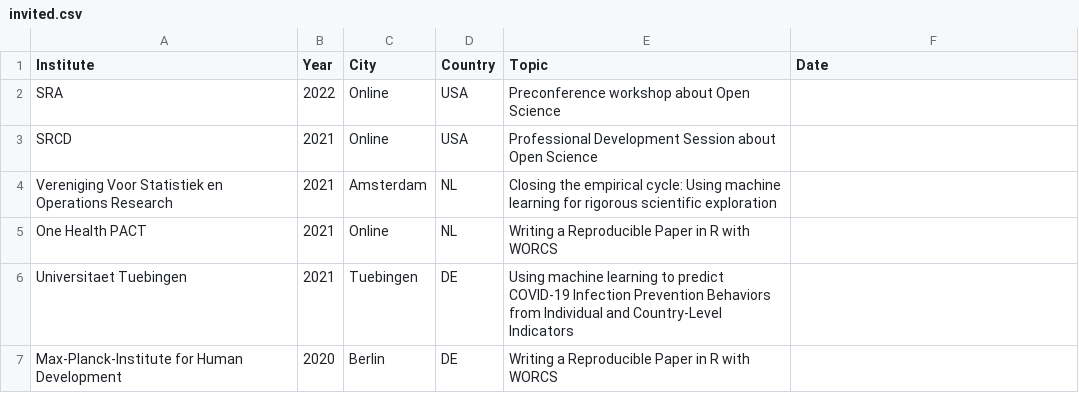
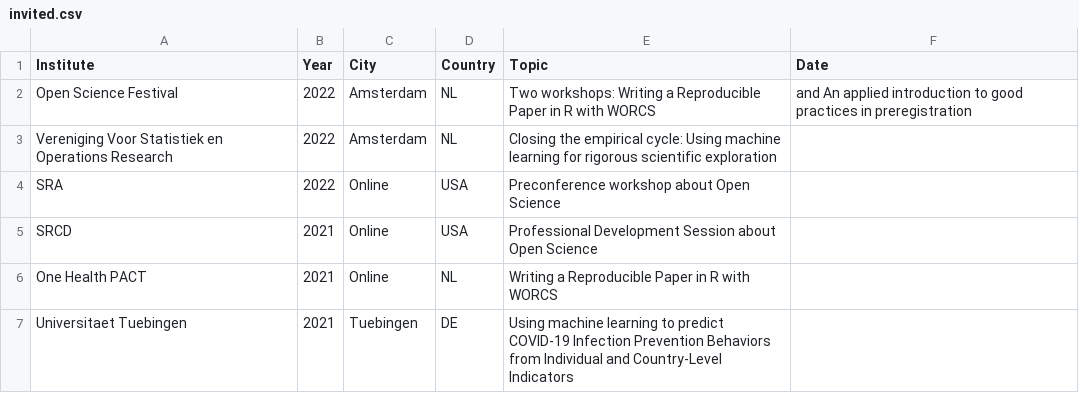
Before and after one commit to cjvanlissa/resume, a CSV file: invited.csv, drawn as a sheet; only a part is shown; the shorter side is filled out with more unchanged rows; removed rows and columns are numbered as before the commit, all else as after; the diff names each change by its address in the sheet, - before the commit and + after, or states it on an @@ line.

```diff
--- a/invited.csv
+++ b/invited.csv
+row 2: Open Science Festival | 2022 | Amsterdam | NL | Two workshops: Writing a Reproducible Paper in R with WORCS | and An applied introduction to good practices in preregistration
+row 3: Vereniging Voor Statistiek en Operations Research | 2022 | Amsterdam | NL | Closing the empirical cycle: Using machine learning for rigorous scientific exploration
-row 4: Vereniging Voor Statistiek en Operations Research | 2021 | Amsterdam | NL | Closing the empirical cycle: Using machine learning for rigorous scientific exploration
```
Also changed, not shown: Experience.csv, My publications.csv, 5 other files.
